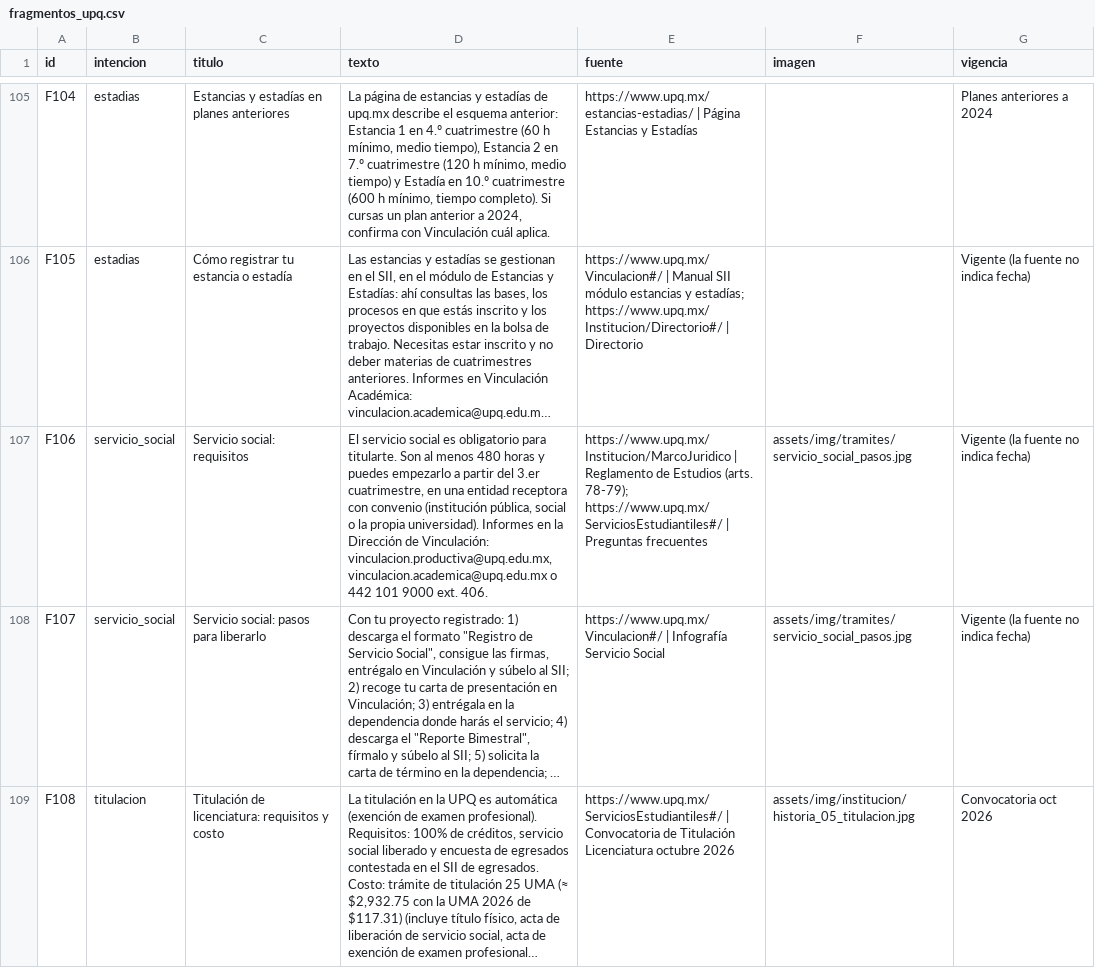
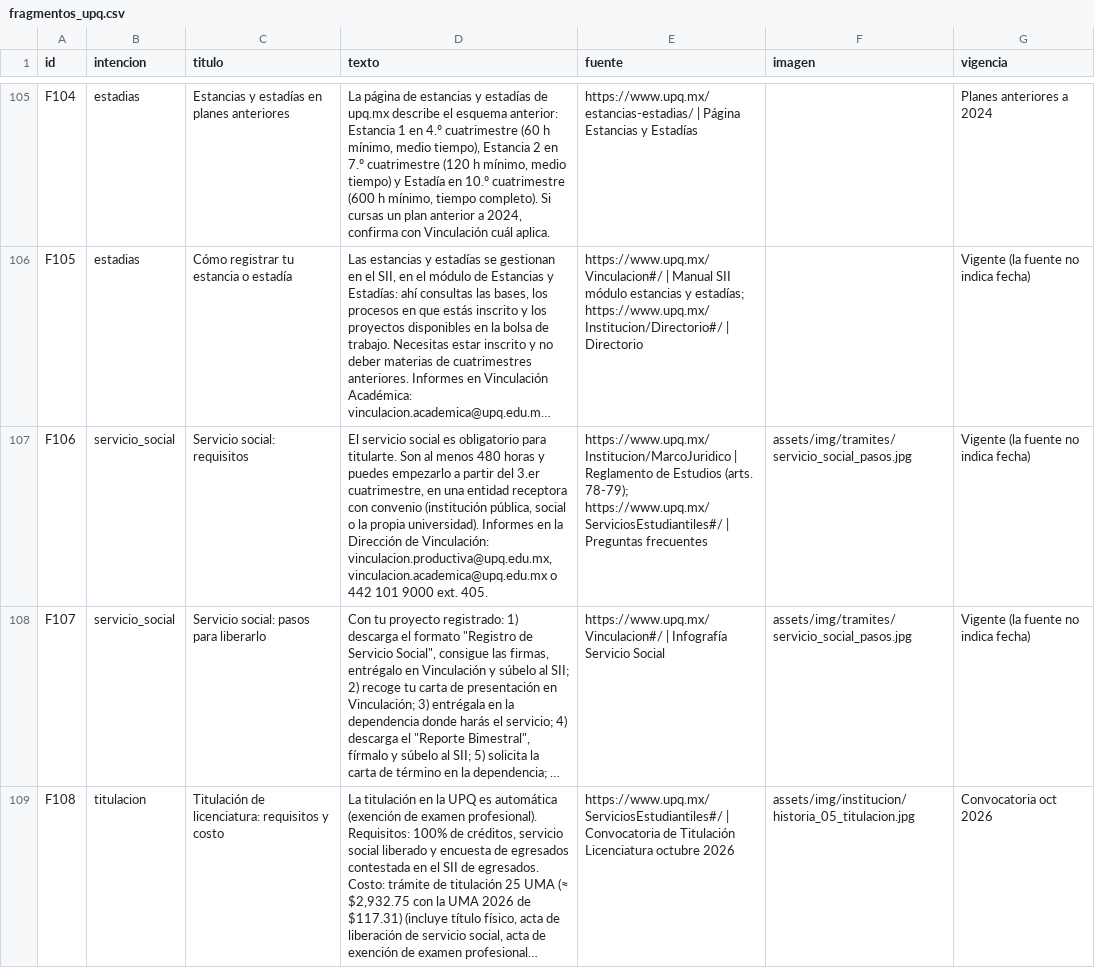
Before and after one commit to who-is-baz/chatbot-upq, a CSV file: data/fragmentos/fragmentos_upq.csv, drawn as a sheet; only a part is shown, gaps mark what is left out; long unchanged cells end in …; the diff names each change by its address in the sheet, - before the commit and + after, or states it on an @@ line.

Commit message:
[Fix] Corrige la extensión de Vinculación Académica en el fragmento de servicio social

```diff
--- a/data/fragmentos/fragmentos_upq.csv
+++ b/data/fragmentos/fragmentos_upq.csv
-D107 (texto): …9000 ext. 406.
+D107 (texto): …9000 ext. 405.
```
